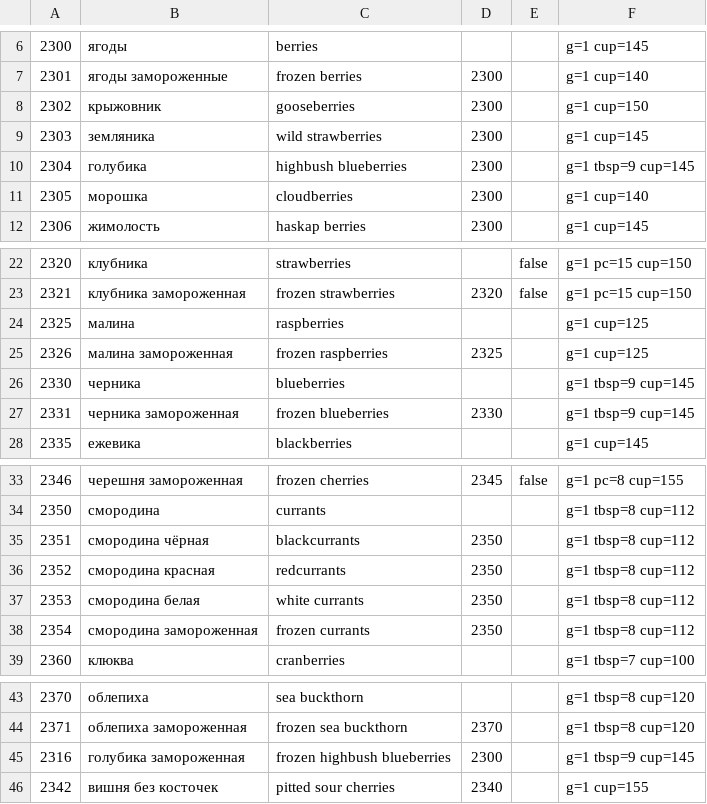
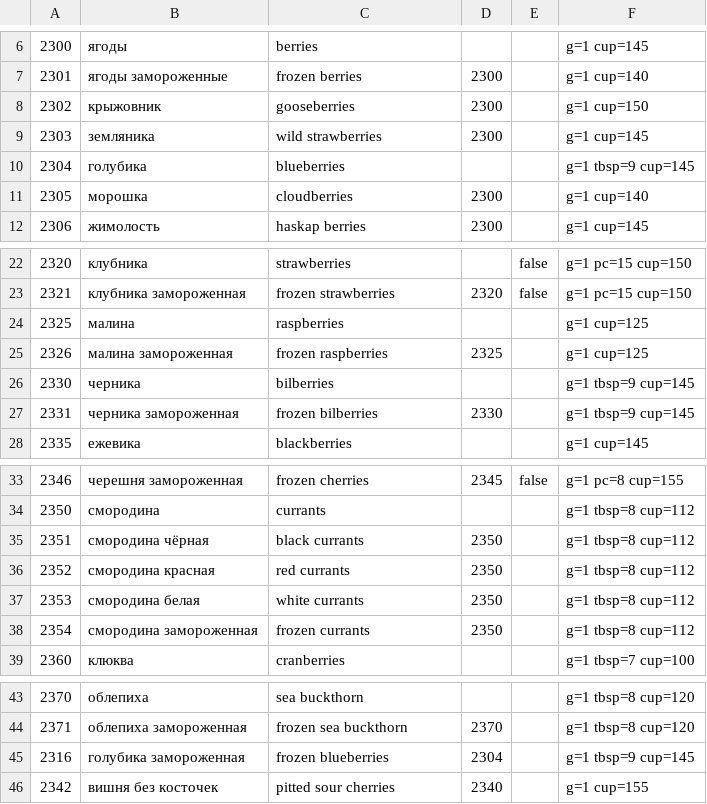
Before and after one commit to naturalperformance-studio/recipe-fork, a TSV file: dictionary/produce-berries.tsv, drawn as a sheet; only a part is shown, gaps mark what is left out.

```diff
--- a/dictionary/produce-berries.tsv
+++ b/dictionary/produce-berries.tsv
@@ -9,3 +9,3 @@
 2303	земляника	wild strawberries	2300		g=1 cup=145
-2304	голубика	highbush blueberries	2300		g=1 tbsp=9 cup=145
+2304	голубика	blueberries			g=1 tbsp=9 cup=145
 2305	морошка	cloudberries	2300		g=1 cup=140
@@ -25,4 +25,4 @@
 2326	малина замороженная	frozen raspberries	2325		g=1 cup=125
-2330	черника	blueberries			g=1 tbsp=9 cup=145
-2331	черника замороженная	frozen blueberries	2330		g=1 tbsp=9 cup=145
+2330	черника	bilberries			g=1 tbsp=9 cup=145
+2331	черника замороженная	frozen bilberries	2330		g=1 tbsp=9 cup=145
 2335	ежевика	blackberries			g=1 cup=145
@@ -34,4 +34,4 @@
 2350	смородина	currants			g=1 tbsp=8 cup=112
-2351	смородина чёрная	blackcurrants	2350		g=1 tbsp=8 cup=112
-2352	смородина красная	redcurrants	2350		g=1 tbsp=8 cup=112
+2351	смородина чёрная	black currants	2350		g=1 tbsp=8 cup=112
+2352	смородина красная	red currants	2350		g=1 tbsp=8 cup=112
 2353	смородина белая	white currants	2350		g=1 tbsp=8 cup=112
@@ -44,3 +44,3 @@
 2371	облепиха замороженная	frozen sea buckthorn	2370		g=1 tbsp=8 cup=120
-2316	голубика замороженная	frozen highbush blueberries	2300		g=1 tbsp=9 cup=145
+2316	голубика замороженная	frozen blueberries	2304		g=1 tbsp=9 cup=145
 2342	вишня без косточек	pitted sour cherries	2340		g=1 cup=155
```
Also changed, not shown: dictionary/produce-dried-fruit.tsv, dictionary/produce-fruit.tsv, 5 other files.
